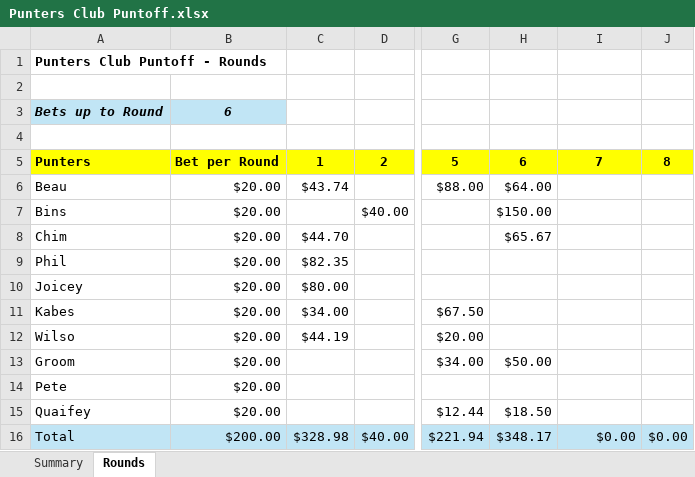
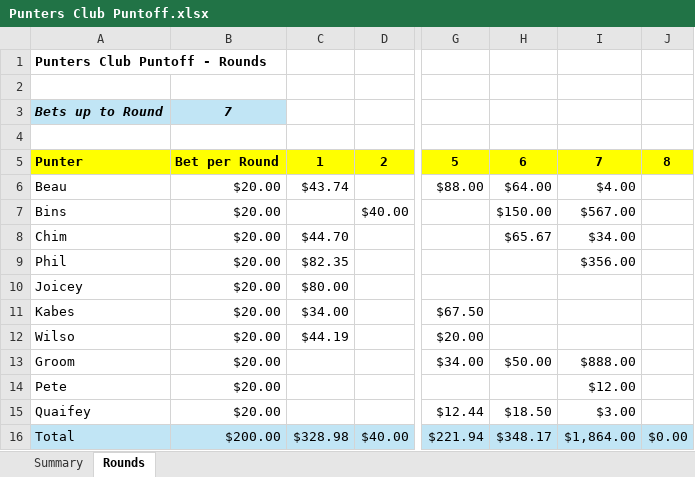
Before and after one commit to IanGream/Punters, an Excel workbook: Punters Club Puntoff.xlsx, sheet Rounds, drawn as a sheet; only a part is shown, gaps mark what is left out; values as stored, in another font and other column widths than the file's, no borders; the diff names each change by its address in the sheet, - before the commit and + after, or states it on an @@ line.

```diff
--- a/Punters Club Puntoff.xlsx (sheet Rounds)
+++ b/Punters Club Puntoff.xlsx (sheet Rounds)
-B3: 6
+B3: 7
-A5: Punters
+A5: Punter
-I6: (empty)
+I6: $4.00
-I7: (empty)
+I7: $567.00
-I8: (empty)
+I8: $34.00
-I9: (empty)
+I9: $356.00
-I13: (empty)
+I13: $888.00
-I14: (empty)
+I14: $12.00
-I15: (empty)
+I15: $3.00
-I16: $0.00
+I16: $1,864.00
```
Also changed, not shown: sheet Summary, 1 other file.
